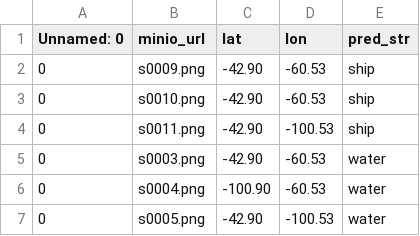
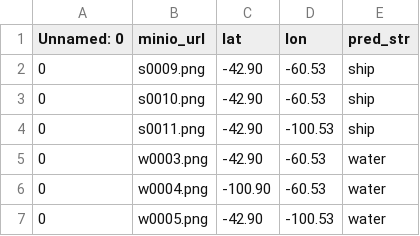
Before and after one commit to tpwalsh1/multi-int-app, a CSV file: ship_data_updated_for_streamlit.csv, drawn as a sheet.

Commit message:
Update ship_data_updated_for_streamlit.csv

```diff
--- a/ship_data_updated_for_streamlit.csv
+++ b/ship_data_updated_for_streamlit.csv
@@ -4,4 +4,4 @@ Unnamed: 0,minio_url,lat,lon,pred_str
 0,s0011.png,-42.90,-100.53,ship
-0,s0003.png,-42.90,-60.53,water
-0,s0004.png,-100.90,-60.53,water
-0,s0005.png,-42.90,-100.53,water
+0,w0003.png,-42.90,-60.53,water
+0,w0004.png,-100.90,-60.53,water
+0,w0005.png,-42.90,-100.53,water
```
